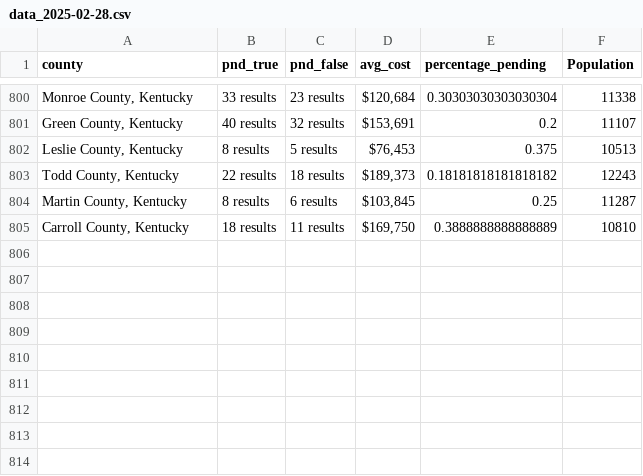
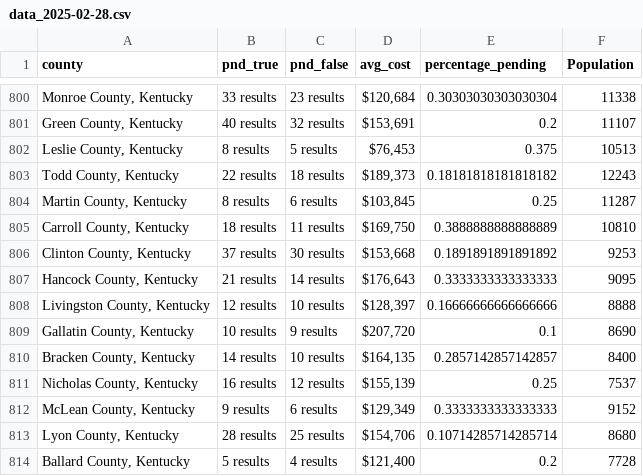
Before and after one commit to ishan9299/zillow-scraper, a CSV file: data/data_2025-02-28.csv, drawn as a sheet; only a part is shown, gaps mark what is left out; the diff names each change by its address in the sheet, - before the commit and + after, or states it on an @@ line.

```diff
--- a/data/data_2025-02-28.csv
+++ b/data/data_2025-02-28.csv
+row 806: Clinton County, Kentucky | 37 results | 30 results | $153,668 | 0.1891891891891892 | 9253
+row 807: Hancock County, Kentucky | 21 results | 14 results | $176,643 | 0.3333333333333333 | 9095
+row 808: Livingston County, Kentucky | 12 results | 10 results | $128,397 | 0.16666666666666666 | 8888
+row 809: Gallatin County, Kentucky | 10 results | 9 results | $207,720 | 0.1 | 8690
+row 810: Bracken County, Kentucky | 14 results | 10 results | $164,135 | 0.2857142857142857 | 8400
+row 811: Nicholas County, Kentucky | 16 results | 12 results | $155,139 | 0.25 | 7537
+row 812: McLean County, Kentucky | 9 results | 6 results | $129,349 | 0.3333333333333333 | 9152
+row 813: Lyon County, Kentucky | 28 results | 25 results | $154,706 | 0.10714285714285714 | 8680
+row 814: Ballard County, Kentucky | 5 results | 4 results | $121,400 | 0.2 | 7728
```
